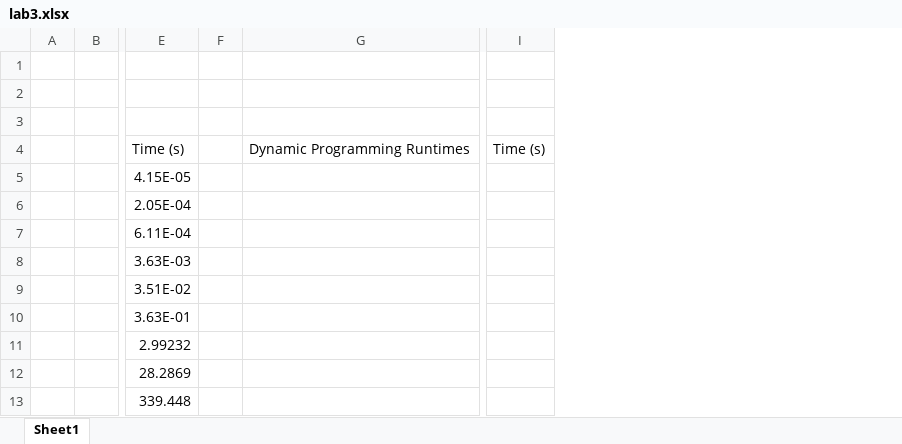
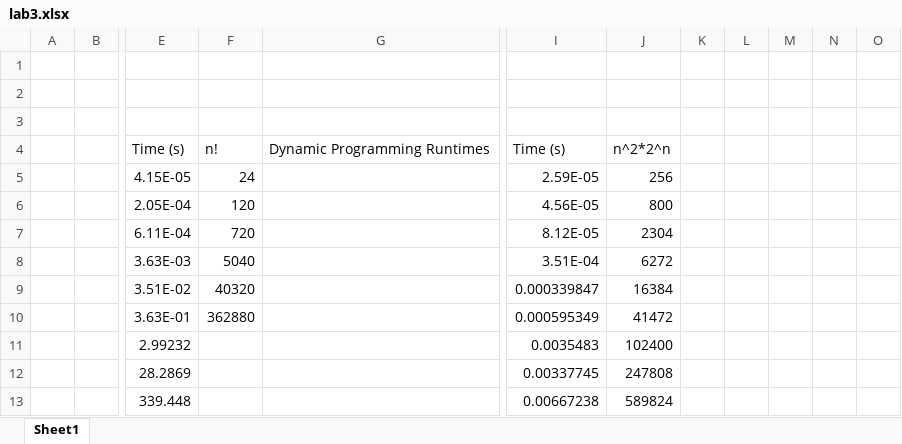
Before and after one commit to reidaruss/Reid_Russell_CS3353, an Excel workbook: Lab3/src/lab3.xlsx, sheet Sheet1, drawn as a sheet; only a part is shown, gaps mark what is left out; values as stored, in another font and other column widths than the file's, no borders; charts and pictures not drawn; removed rows and columns are numbered as before the commit, all else as after; the diff covers the shown part only; the diff names each change by its address in the sheet, - before the commit and + after, or states it on an @@ line.

```diff
--- a/Lab3/src/lab3.xlsx (sheet Sheet1)
+++ b/Lab3/src/lab3.xlsx (sheet Sheet1)
-column F, empty
+column F, rows 4-10: n! | 24 | 120 | 720 | 5040 | 40320 | 362880
-column I, row 4: Time (s)
+column I, rows 4-13: Time (s) | 2.59E-05 | 4.56E-05 | 8.12E-05 | 3.51E-04 | 0.000339847 | 0.000595349 | 0.0035483 | 0.00337745 | 0.00667238
+column J, rows 4-13: n^2*2^n | 256 | 800 | 2304 | 6272 | 16384 | 41472 | 102400 | 247808 | 589824
+column K, empty
+column L, empty
+column M, empty
+column N, empty
+column O, empty
```
Also changed, not shown: 21 added rows elsewhere in this sheet, charts or pictures, 30 other files.
